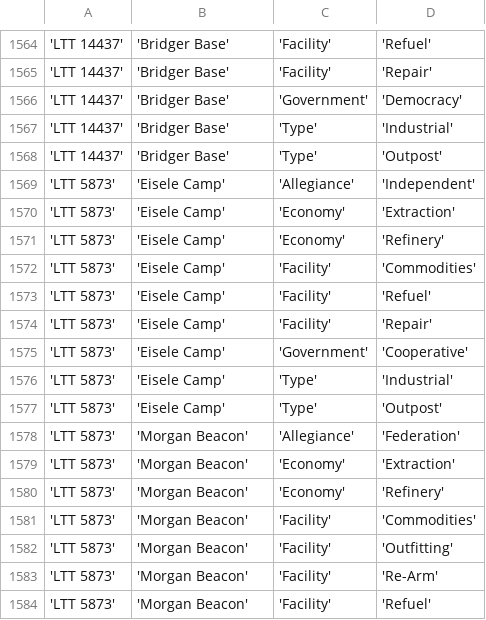
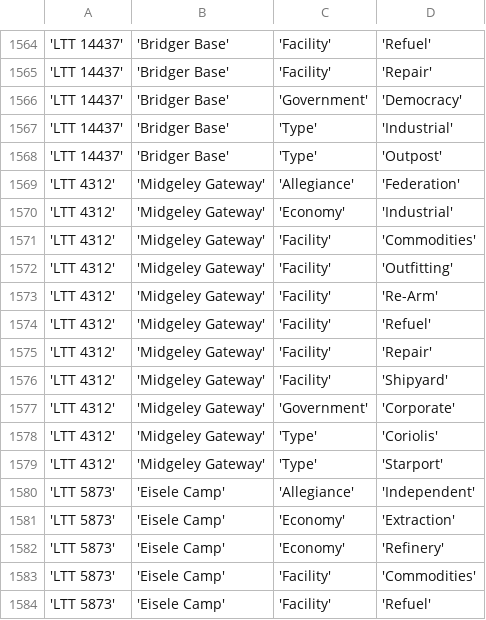
Before and after one commit to EliteDangerous/tradedangerous, a CSV file: data/StationAttributes.csv, drawn as a sheet; only a part is shown, gaps mark what is left out; the shorter side is filled out with more unchanged rows.

Commit message:
system: LTT 4312, 1 station

```diff
--- a/data/StationAttributes.csv
+++ b/data/StationAttributes.csv
@@ -1568,2 +1568,13 @@
 'LTT 14437','Bridger Base','Type','Outpost'
+'LTT 4312','Midgeley Gateway','Allegiance','Federation'
+'LTT 4312','Midgeley Gateway','Economy','Industrial'
+'LTT 4312','Midgeley Gateway','Facility','Commodities'
+'LTT 4312','Midgeley Gateway','Facility','Outfitting'
+'LTT 4312','Midgeley Gateway','Facility','Re-Arm'
+'LTT 4312','Midgeley Gateway','Facility','Refuel'
+'LTT 4312','Midgeley Gateway','Facility','Repair'
+'LTT 4312','Midgeley Gateway','Facility','Shipyard'
+'LTT 4312','Midgeley Gateway','Government','Corporate'
+'LTT 4312','Midgeley Gateway','Type','Coriolis'
+'LTT 4312','Midgeley Gateway','Type','Starport'
 'LTT 5873','Eisele Camp','Allegiance','Independent'
```
Also changed, not shown: data/ShipVendor.csv, data/Station.csv, 1 other file.
